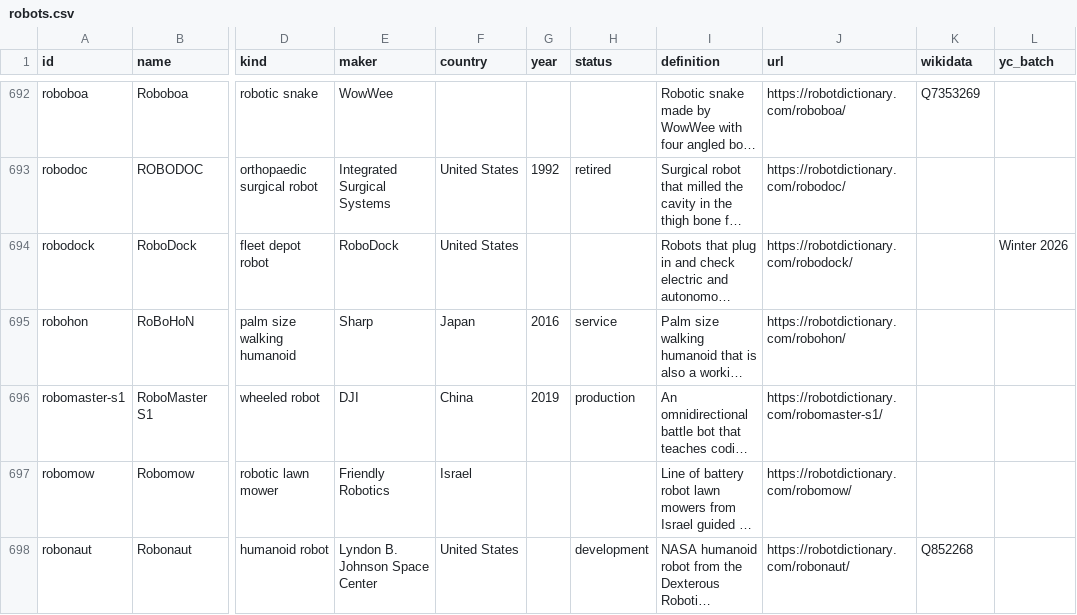
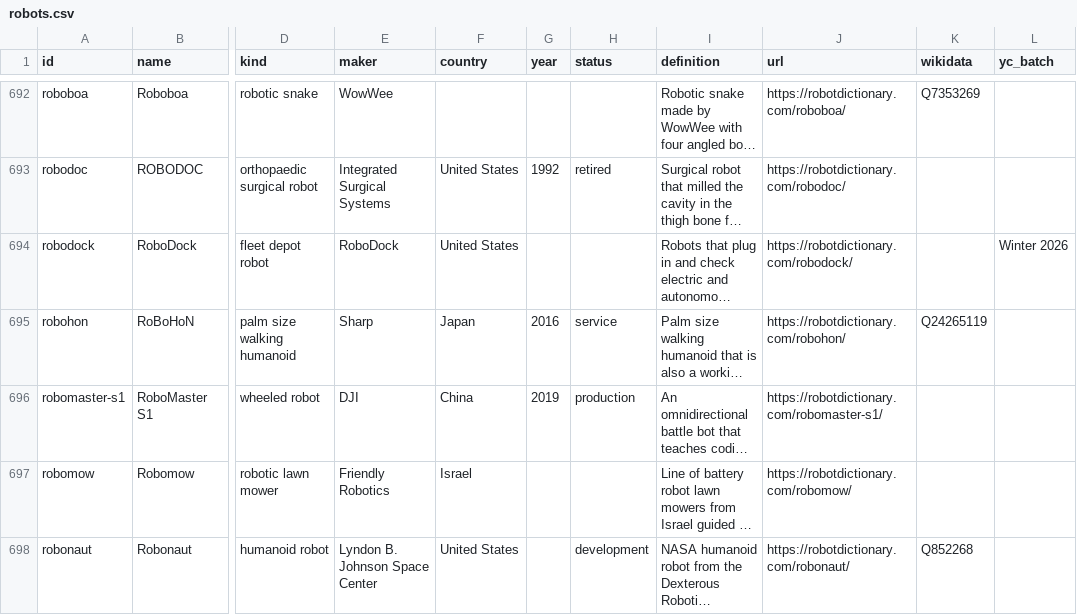
Before and after one commit to onatcakici/robotdictionary, a CSV file: data/robots.csv, drawn as a sheet; only a part is shown, gaps mark what is left out; long unchanged cells end in …; the diff names each change by its address in the sheet, - before the commit and + after, or states it on an @@ line.

```diff
--- a/data/robots.csv
+++ b/data/robots.csv
-K695 (wikidata): (empty)
+K695 (wikidata): Q24265119
```
Also changed, not shown: 16 other files.
